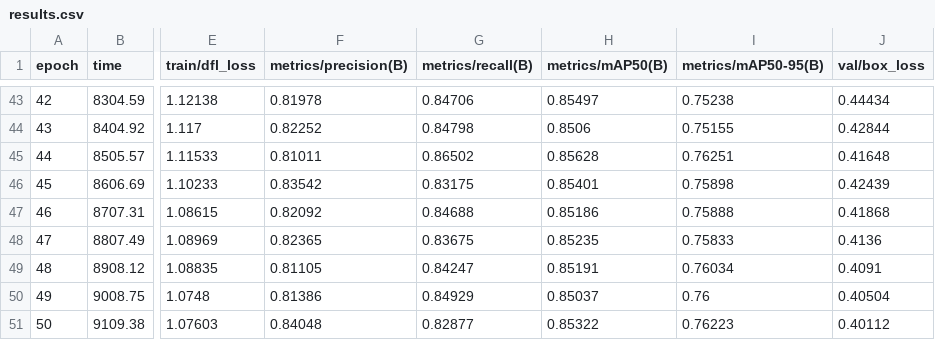
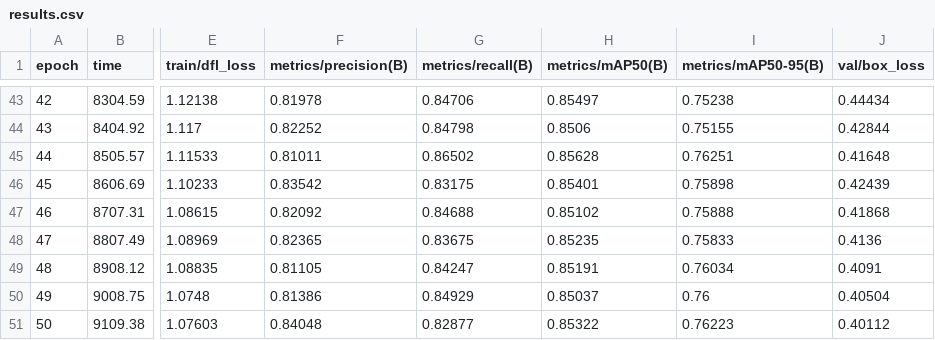
Before and after one commit to Isaac-1-lang/Waste_Classifier_Modal, a CSV file: train_custom_dataset/results.csv, drawn as a sheet; only a part is shown, gaps mark what is left out; the diff names each change by its address in the sheet, - before the commit and + after, or states it on an @@ line.

Commit message:
Debuggingngngngngn

```diff
--- a/train_custom_dataset/results.csv
+++ b/train_custom_dataset/results.csv
-H47 (metrics/mAP50(B)): 0.85186
+H47 (metrics/mAP50(B)): 0.85102
```
